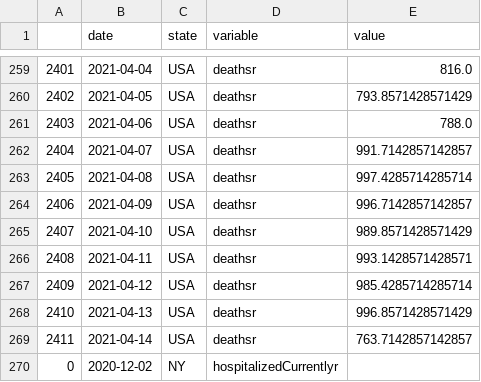
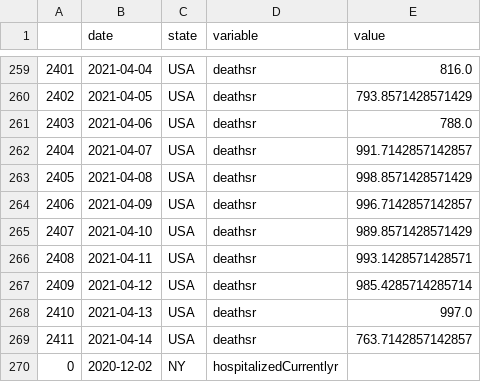
Before and after one commit to pitosalas/covid-dashboard, a CSV file: mydata.csv, drawn as a sheet; only a part is shown, gaps mark what is left out.

```diff
--- a/mydata.csv
+++ b/mydata.csv
@@ -262,3 +262,3 @@
 2404,2021-04-07,USA,deathsr,991.7142857142857
-2405,2021-04-08,USA,deathsr,997.4285714285714
+2405,2021-04-08,USA,deathsr,998.8571428571429
 2406,2021-04-09,USA,deathsr,996.7142857142857
@@ -267,3 +267,3 @@
 2409,2021-04-12,USA,deathsr,985.4285714285714
-2410,2021-04-13,USA,deathsr,996.8571428571429
+2410,2021-04-13,USA,deathsr,997.0
 2411,2021-04-14,USA,deathsr,763.7142857142857
```
Also changed, not shown: 3 other files.
